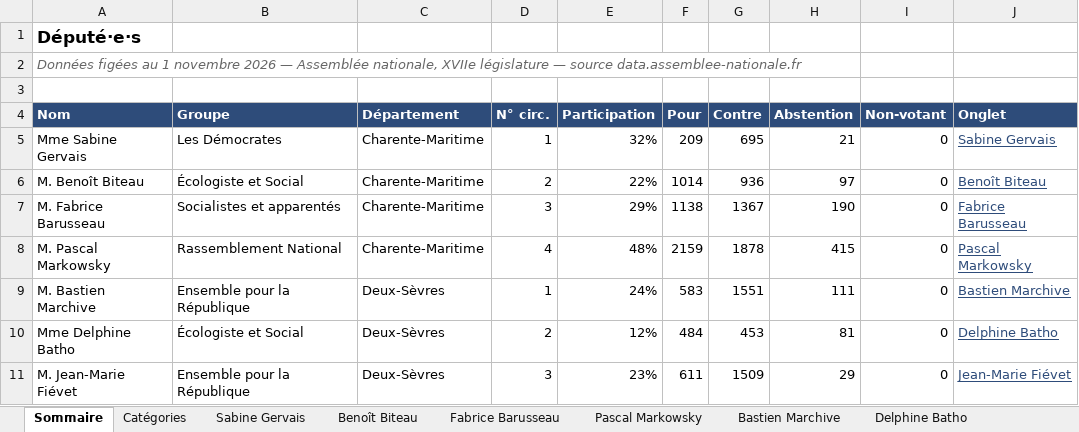
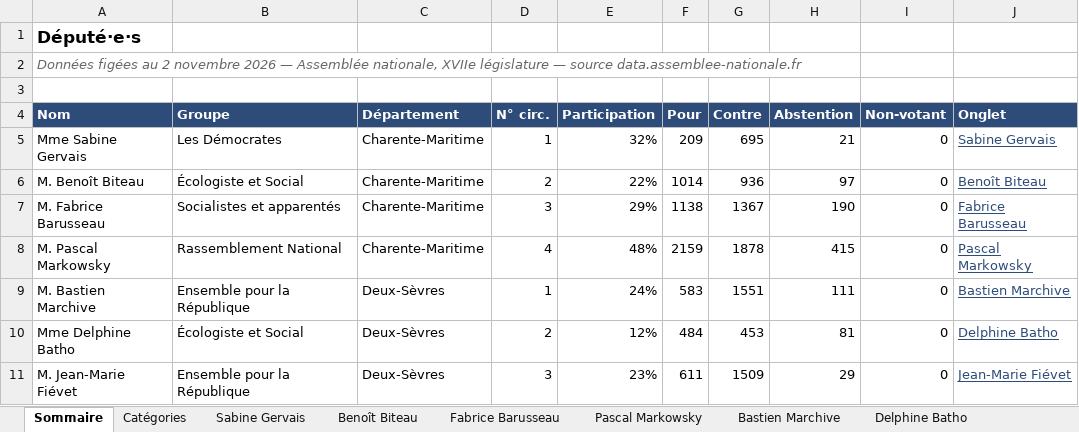
Before and after one commit to Biguhuh/votes_parlementaires, an Excel workbook: docs/index-deputes.xlsx, sheet Sommaire, drawn as a sheet; values as stored, in another font and other column widths than the file's, no borders; table styles not drawn; the diff names each change by its address in the sheet, - before the commit and + after, or states it on an @@ line.

```diff
--- a/docs/index-deputes.xlsx (sheet Sommaire)
+++ b/docs/index-deputes.xlsx (sheet Sommaire)
-A2 (Nom): …figées au 1 novembre 2026…
+A2 (Nom): …figées au 2 novembre 2026…
```
Also changed, not shown: docs/index-senateurs.xlsx, 3 other files.
